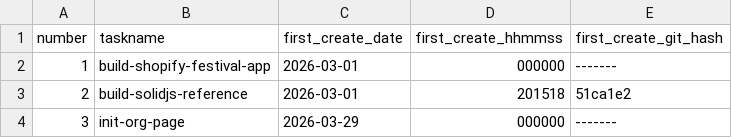
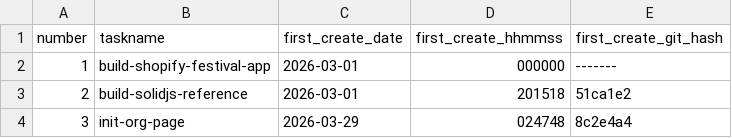
Before and after one commit to pafenorthwest/Festival, a CSV file: goals/task-manifest.csv, drawn as a sheet.

Commit message:
Update task manifest metadata and compact task artifacts for init-org-page

```diff
--- a/goals/task-manifest.csv
+++ b/goals/task-manifest.csv
@@ -3,2 +3,2 @@ number,taskname,first_create_date,first_create_hhmmss,first_create_git_hash
 2,build-solidjs-reference,2026-03-01,201518,51ca1e2
-3,init-org-page,2026-03-29,000000,-------
+3,init-org-page,2026-03-29,024748,8c2e4a4
```
Also changed, not shown: 23 other files.
